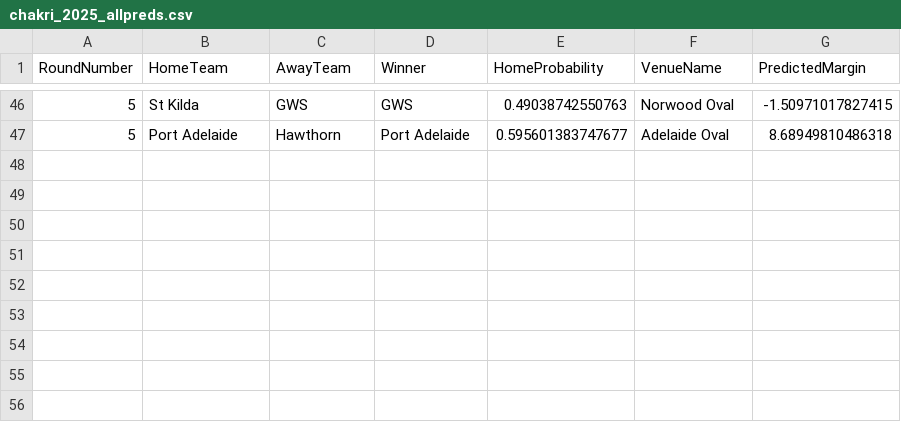
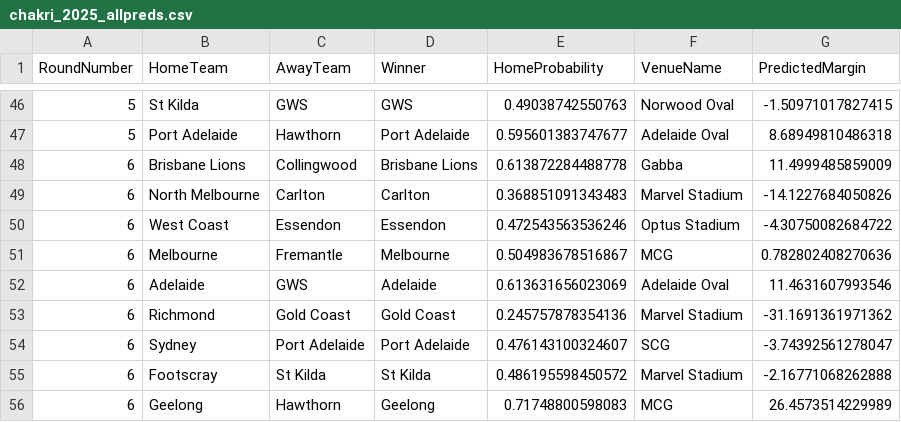
Before and after one commit to ChakriMamidanna/aflstats, a CSV file: predictions2025/chakri_2025_allpreds.csv, drawn as a sheet; only a part is shown, gaps mark what is left out.

```diff
--- a/predictions2025/chakri_2025_allpreds.csv
+++ b/predictions2025/chakri_2025_allpreds.csv
@@ -47 +47,10 @@
 5,"Port Adelaide","Hawthorn","Port Adelaide",0.595601383747677,"Adelaide Oval",8.68949810486318
+6,"Brisbane Lions","Collingwood","Brisbane Lions",0.613872284488778,"Gabba",11.4999485859009
+6,"North Melbourne","Carlton","Carlton",0.368851091343483,"Marvel Stadium",-14.1227684050826
+6,"West Coast","Essendon","Essendon",0.472543563536246,"Optus Stadium",-4.30750082684722
+6,"Melbourne","Fremantle","Melbourne",0.504983678516867,"MCG",0.782802408270636
+6,"Adelaide","GWS","Adelaide",0.613631656023069,"Adelaide Oval",11.4631607993546
+6,"Richmond","Gold Coast","Gold Coast",0.245757878354136,"Marvel Stadium",-31.1691361971362
+6,"Sydney","Port Adelaide","Port Adelaide",0.476143100324607,"SCG",-3.74392561278047
+6,"Footscray","St Kilda","St Kilda",0.486195598450572,"Marvel Stadium",-2.16771068262888
+6,"Geelong","Hawthorn","Geelong",0.71748800598083,"MCG",26.4573514229989
```
Also changed, not shown: results25/old_2025_allpreds.csv, 4 other files.
